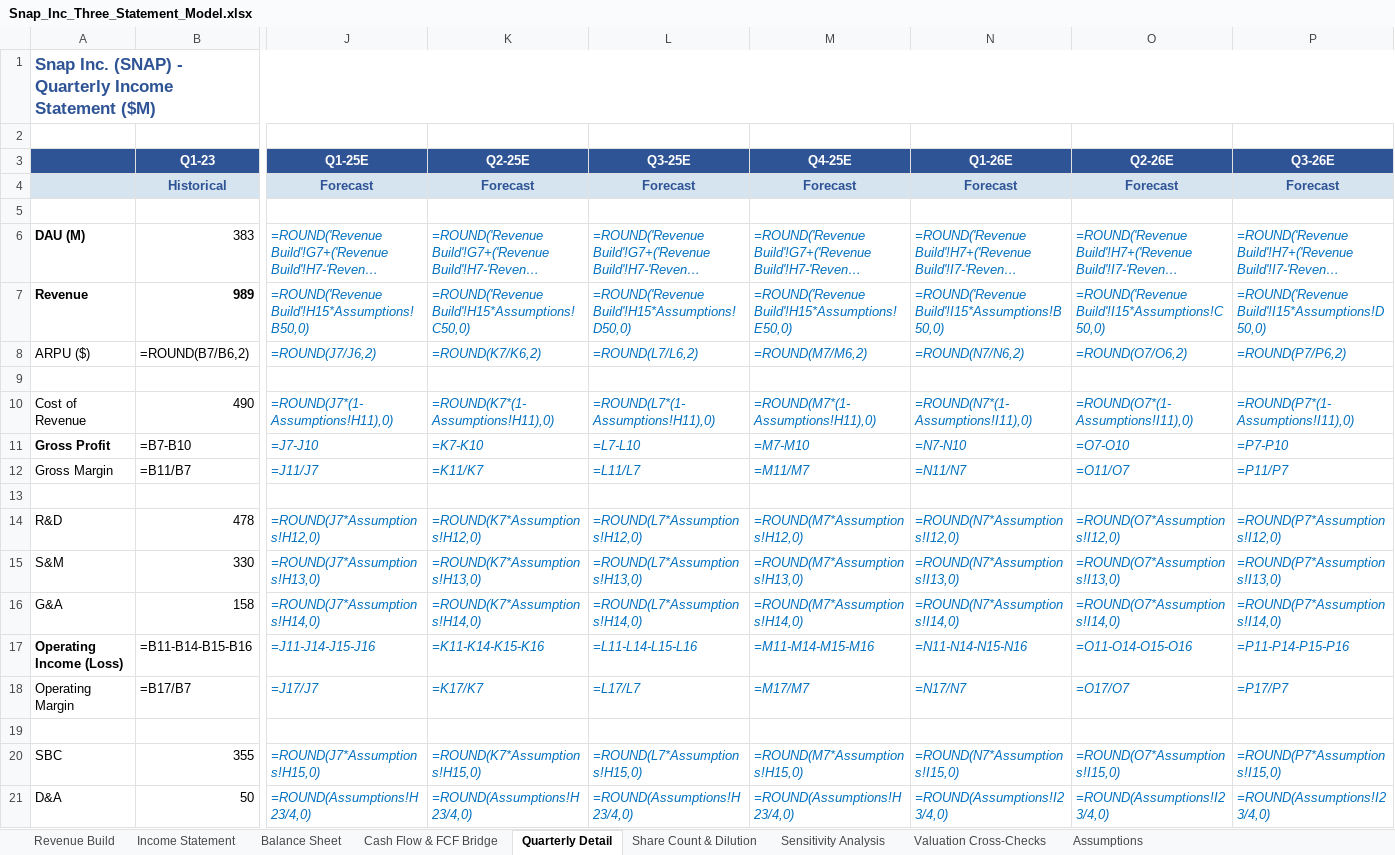
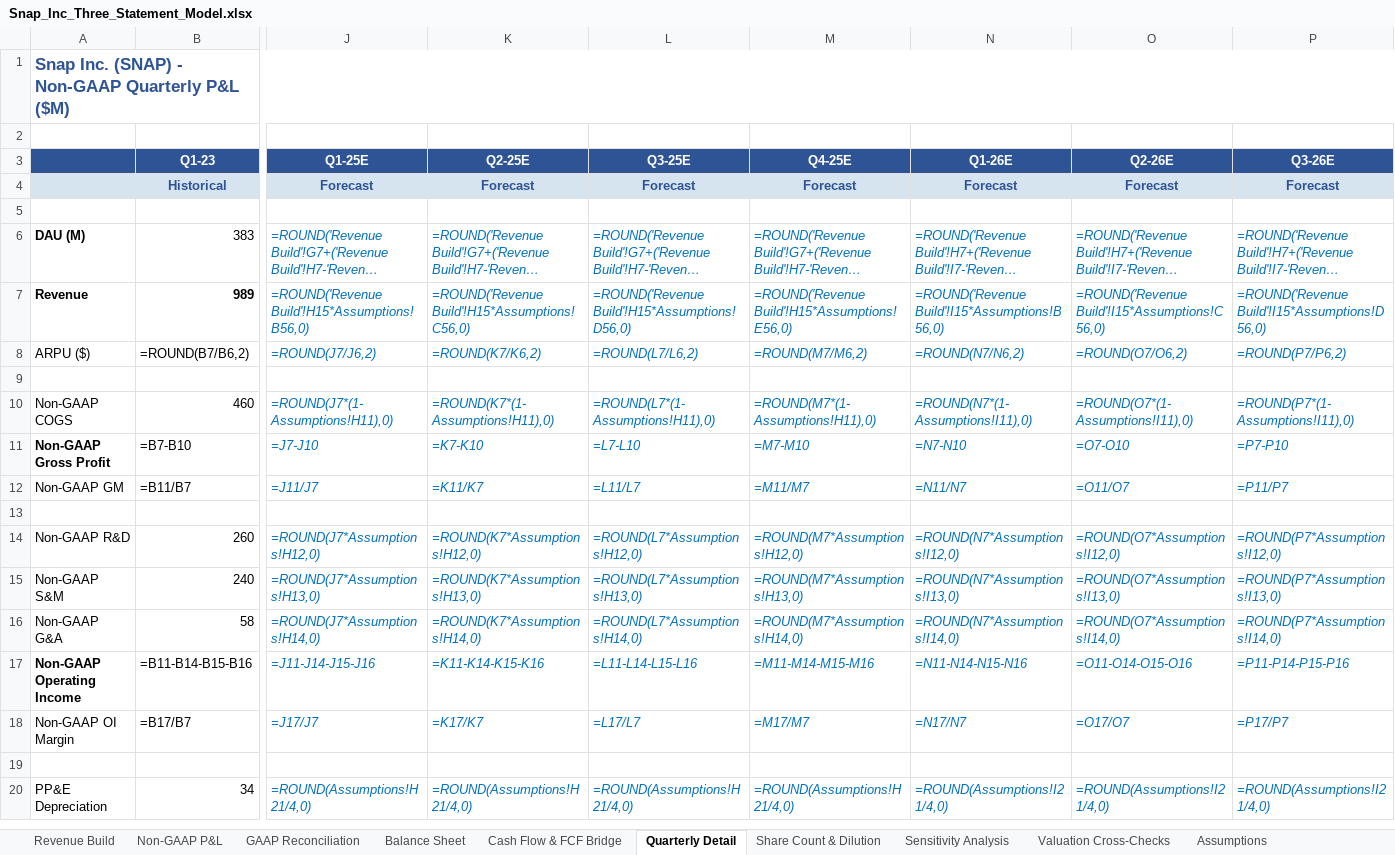
Before and after one commit to ms4674/Equity-research, an Excel workbook: Snap_Inc_Three_Statement_Model.xlsx, sheet Quarterly Detail, drawn as a sheet; only a part is shown, gaps mark what is left out; long unchanged cells end in …; values as stored, in another font and other column widths than the file's, no borders; formulas without a stored value are shown as written; removed rows and columns are numbered as before the commit, all else as after; rows hold the shown columns only; the diff covers the shown part only; the diff names each change by its address in the sheet, - before the commit and + after, or states it on an @@ line.

```diff
--- a/Snap_Inc_Three_Statement_Model.xlsx (sheet Quarterly Detail)
+++ b/Snap_Inc_Three_Statement_Model.xlsx (sheet Quarterly Detail)
-sheet tab: Income Statement
+sheet tab: Non-GAAP P&L
+sheet tab: GAAP Reconciliation
-A1: …(SNAP) - Quarterly Income Statement ($M)
+A1: …(SNAP) - Non-GAAP Quarterly P&L ($M)
-J7 (Q1-25E): =ROUND('Revenue Build'!H15*Assumptions!B50,0)
+J7 (Q1-25E): =ROUND('Revenue Build'!H15*Assumptions!B56,0)
-K7 (Q2-25E): =ROUND('Revenue Build'!H15*Assumptions!C50,0)
+K7 (Q2-25E): =ROUND('Revenue Build'!H15*Assumptions!C56,0)
-L7 (Q3-25E): =ROUND('Revenue Build'!H15*Assumptions!D50,0)
+L7 (Q3-25E): =ROUND('Revenue Build'!H15*Assumptions!D56,0)
-M7 (Q4-25E): =ROUND('Revenue Build'!H15*Assumptions!E50,0)
+M7 (Q4-25E): =ROUND('Revenue Build'!H15*Assumptions!E56,0)
-N7 (Q1-26E): =ROUND('Revenue Build'!I15*Assumptions!B50,0)
+N7 (Q1-26E): =ROUND('Revenue Build'!I15*Assumptions!B56,0)
-O7 (Q2-26E): =ROUND('Revenue Build'!I15*Assumptions!C50,0)
+O7 (Q2-26E): =ROUND('Revenue Build'!I15*Assumptions!C56,0)
-P7 (Q3-26E): =ROUND('Revenue Build'!I15*Assumptions!D50,0)
+P7 (Q3-26E): =ROUND('Revenue Build'!I15*Assumptions!D56,0)
-row 10: Cost of Revenue | 490 | =ROUND(J7*(1-Assumptions!H11),0) | =ROUND(K7*(1-Assumptions!H11),0) | =ROUND(L7*(1-Assumptions!H11),0) | =ROUND(M7*(1-Assumptions!H11),0) | =ROUND(N7*(1-Assumptions!I11),0) | =ROUND(O7*(1-Assumptions!I11),0) | =ROUND(P7*(1-Assumptions!I11),0)
+row 10: Non-GAAP COGS | 460 | =ROUND(J7*(1-Assumptions!H11),0) | =ROUND(K7*(1-Assumptions!H11),0) | =ROUND(L7*(1-Assumptions!H11),0) | =ROUND(M7*(1-Assumptions!H11),0) | =ROUND(N7*(1-Assumptions!I11),0) | =ROUND(O7*(1-Assumptions!I11),0) | =ROUND(P7*(1-Assumptions!I11),0)
-A11: Gross Profit
+A11: Non-GAAP Gross Profit
-A12: Gross Margin
+A12: Non-GAAP GM
-row 14: R&D | 478 | =ROUND(J7*Assumptions!H12,0) | =ROUND(K7*Assumptions!H12,0) | =ROUND(L7*Assumptions!H12,0) | =ROUND(M7*Assumptions!H12,0) | =ROUND(N7*Assumptions!I12,0) | =ROUND(O7*Assumptions!I12,0) | =ROUND(P7*Assumptions!I12,0)
-row 15: S&M | 330 | =ROUND(J7*Assumptions!H13,0) | =ROUND(K7*Assumptions!H13,0) | =ROUND(L7*Assumptions!H13,0) | =ROUND(M7*Assumptions!H13,0) | =ROUND(N7*Assumptions!I13,0) | =ROUND(O7*Assumptions!I13,0) | =ROUND(P7*Assumptions!I13,0)
-row 16: G&A | 158 | =ROUND(J7*Assumptions!H14,0) | =ROUND(K7*Assumptions!H14,0) | =ROUND(L7*Assumptions!H14,0) | =ROUND(M7*Assumptions!H14,0) | =ROUND(N7*Assumptions!I14,0) | =ROUND(O7*Assumptions!I14,0) | =ROUND(P7*Assumptions!I14,0)
+row 14: Non-GAAP R&D | 260 | =ROUND(J7*Assumptions!H12,0) | =ROUND(K7*Assumptions!H12,0) | =ROUND(L7*Assumptions!H12,0) | =ROUND(M7*Assumptions!H12,0) | =ROUND(N7*Assumptions!I12,0) | =ROUND(O7*Assumptions!I12,0) | =ROUND(P7*Assumptions!I12,0)
+row 15: Non-GAAP S&M | 240 | =ROUND(J7*Assumptions!H13,0) | =ROUND(K7*Assumptions!H13,0) | =ROUND(L7*Assumptions!H13,0) | =ROUND(M7*Assumptions!H13,0) | =ROUND(N7*Assumptions!I13,0) | =ROUND(O7*Assumptions!I13,0) | =ROUND(P7*Assumptions!I13,0)
+row 16: Non-GAAP G&A | 58 | =ROUND(J7*Assumptions!H14,0) | =ROUND(K7*Assumptions!H14,0) | =ROUND(L7*Assumptions!H14,0) | =ROUND(M7*Assumptions!H14,0) | =ROUND(N7*Assumptions!I14,0) | =ROUND(O7*Assumptions!I14,0) | =ROUND(P7*Assumptions!I14,0)
-A17: Operating Income (Loss)
+A17: Non-GAAP Operating Income
-A18: Operating Margin
+A18: Non-GAAP OI Margin
-row 20: SBC | 355 | =ROUND(J7*Assumptions!H15,0) | =ROUND(K7*Assumptions!H15,0) | =ROUND(L7*Assumptions!H15,0) | =ROUND(M7*Assumptions!H15,0) | =ROUND(N7*Assumptions!I15,0) | =ROUND(O7*Assumptions!I15,0) | =ROUND(P7*Assumptions!I15,0)
-row 21: D&A | 50 | =ROUND(Assumptions!H23/4,0) | =ROUND(Assumptions!H23/4,0) | =ROUND(Assumptions!H23/4,0) | =ROUND(Assumptions!H23/4,0) | =ROUND(Assumptions!I23/4,0) | =ROUND(Assumptions!I23/4,0) | =ROUND(Assumptions!I23/4,0)
+row 20: PP&E Depreciation | 34 | =ROUND(Assumptions!H21/4,0) | =ROUND(Assumptions!H21/4,0) | =ROUND(Assumptions!H21/4,0) | =ROUND(Assumptions!H21/4,0) | =ROUND(Assumptions!I21/4,0) | =ROUND(Assumptions!I21/4,0) | =ROUND(Assumptions!I21/4,0)
```
Also changed, not shown: 9 added rows, 4 removed rows and 26 edited cells elsewhere in this sheet, sheet Non-GAAP P&L, sheet Cash Flow & FCF Bridge, sheet Assumptions, sheet Valuation Cross-Checks, sheet Share Count & Dilution, sheet Balance Sheet, 2 more sheets, 1 other file.
